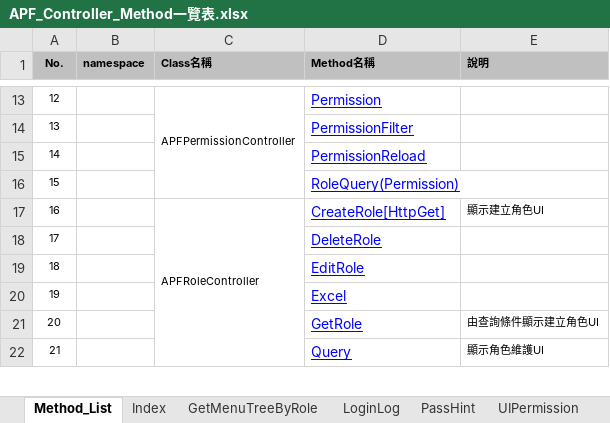
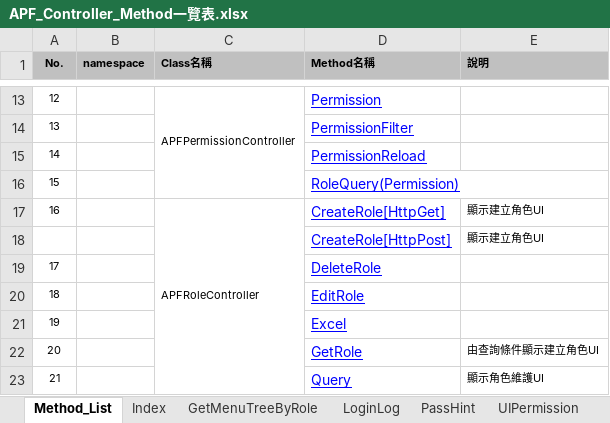
Before and after one commit to OldtreeChen/Suda3g, an Excel workbook: APF/RA006/Method/APF_Controller_Method一覽表.xlsx, sheet Method_List, drawn as a sheet; only a part is shown, gaps mark what is left out; values as stored, in another font and other column widths than the file's, no borders; the diff names each change by its address in the sheet, - before the commit and + after, or states it on an @@ line.

Commit message:
Method 更新

```diff
--- a/APF/RA006/Method/APF_Controller_Method一覽表.xlsx (sheet Method_List)
+++ b/APF/RA006/Method/APF_Controller_Method一覽表.xlsx (sheet Method_List)
+row 18:  |  |  | CreateRole[HttpPost] | 顯示建立角色UI
```
Also changed, not shown: APF/RA006/Method/APF_BIZ_Method一覽表.xlsx, APF/RA006/Method/APF_Repository_Method一覽表.xlsx, 2 other files.
